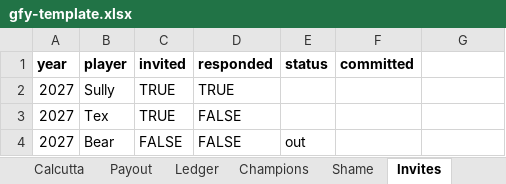
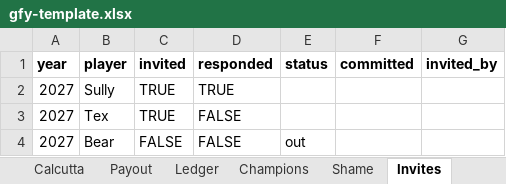
Before and after one commit to Killerroyboy/gfy, an Excel workbook: tools/gfy-template.xlsx, sheet Invites, drawn as a sheet; values as stored, in another font and other column widths than the file's, no borders; the diff names each change by its address in the sheet, - before the commit and + after, or states it on an @@ line.

Commit message:
feat(invites): veterans-priority Field display, invited_by sponsor record, one-click season seed
Riley rulings 2026-08-24: veterans ALWAYS outrank rookies; track who
invited who (in case the group sours on someone); sends→responses→deposit
tracking confirmed as the existing pipeline. invited_by lives on Invites
(Riley chose published-tab convenience over vault-only).

Site (index.html):
- pre-draft flat Field roster sorts veterans-first by since (rookies last,
  junk since after everything, sheet-order ties)
- count strip '<N> in · <M> paid[ · <K> owing]' counting PERSONS with
  status In (nkey last-wins dedupe; wd/out rows listed but never counted;
  suppressed entirely at zero-In rather than claiming '0 in')
- invited_by carried through nextYearModel to admin stage/declined lists,
  rendered 'via X' ONLY under ?admin=1 (withVia gate + sponsor stripped
  from the public owing map — belt and suspenders, leak-tested)

Sheet (.gs):
- gfy-promote.gs: new 'Seed next season's Invites' menu — returning
  players from the trailing-3 Field window, veterans-first, out-for-good
  never re-seeded, NOCLOBBER per (year, player)
- sheet-polish.gs: colorInvites_ (red = committed+out/declined; orange =
  committed awaiting promote, year-aware COUNTIFS), START HERE workflow
  rows + truthful legend

Preflight (event-ready): first-time invitee with no invited_by WARNs
(latest sane year, per-person).

Adversarial review (high) found 10 confirmed issues — all fixed and
regression-tested: seed default-year off-by-one after promotes (F1), a
same-year promoted row laundering the sponsor WARN away (F2), CF blind to
string-TRUE committed (F3), seed NOCLOBBER sets read outside the lock
(F4), blank newest since sorting a veteran after rookies (F5), count
strip inflated by duplicate rows (F6), junk year hijacking the sponsor
scope (F7), per-row false-positive on duplicate sponsored rows (F8),
vacuous P7 seed regex (F9), COUNTIFS wildcard injection via player names
(F10). Plus: W4's stale title (claimed a 5-column schema while checking
only for email) retitled + extended to scan the template generator.

Suite 240→249/249; templates in sync; fingerprints regenerated and
behaviorally proven to still match the live sheet's old-shape residue.

```diff
--- a/tools/gfy-template.xlsx (sheet Invites)
+++ b/tools/gfy-template.xlsx (sheet Invites)
-G1: (empty)
+G1: invited_by
```
Also changed, not shown: 9 other files.
